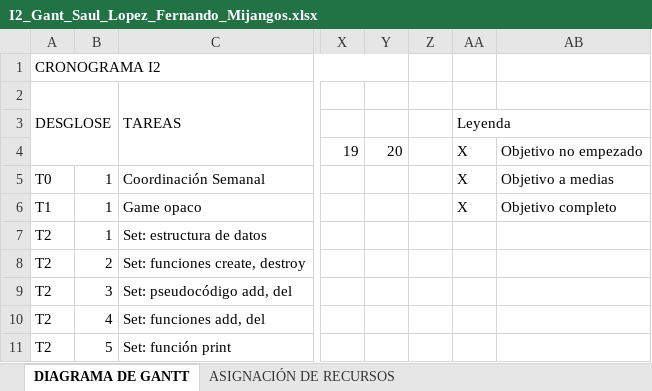
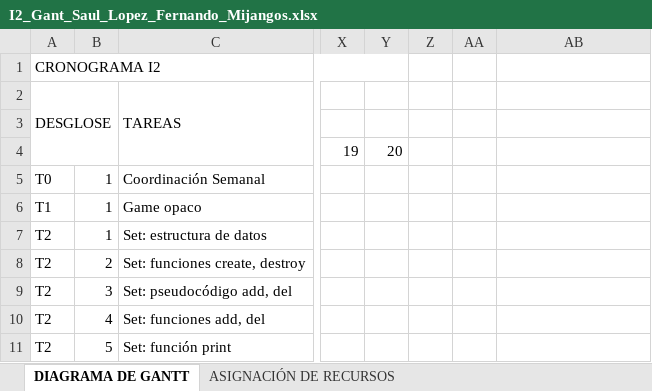
Before and after one commit to TheOneCalledLuas/Pprog_conversation, an Excel workbook: I2_Gant_Saul_Lopez_Fernando_Mijangos.xlsx, sheet DIAGRAMA DE GANTT, drawn as a sheet; only a part is shown, gaps mark what is left out; values as stored, in another font and other column widths than the file's, no cell formats; the diff names each change by its address in the sheet, - before the commit and + after, or states it on an @@ line.

Commit message:
Gant (100%) + acta dia 18 (75%)

```diff
--- a/I2_Gant_Saul_Lopez_Fernando_Mijangos.xlsx (sheet DIAGRAMA DE GANTT)
+++ b/I2_Gant_Saul_Lopez_Fernando_Mijangos.xlsx (sheet DIAGRAMA DE GANTT)
-AA3: Leyenda
+AA3: (empty)
-AA3:AB3 merged
-AA4:AA6: X
+AA4:AA6: (empty)
-AB4: Objetivo no empezado
+AB4: (empty)
-AB5: Objetivo a medias
+AB5: (empty)
-AB6: Objetivo completo
+AB6: (empty)
```
Also changed, not shown: cell formats, 3 other files.
